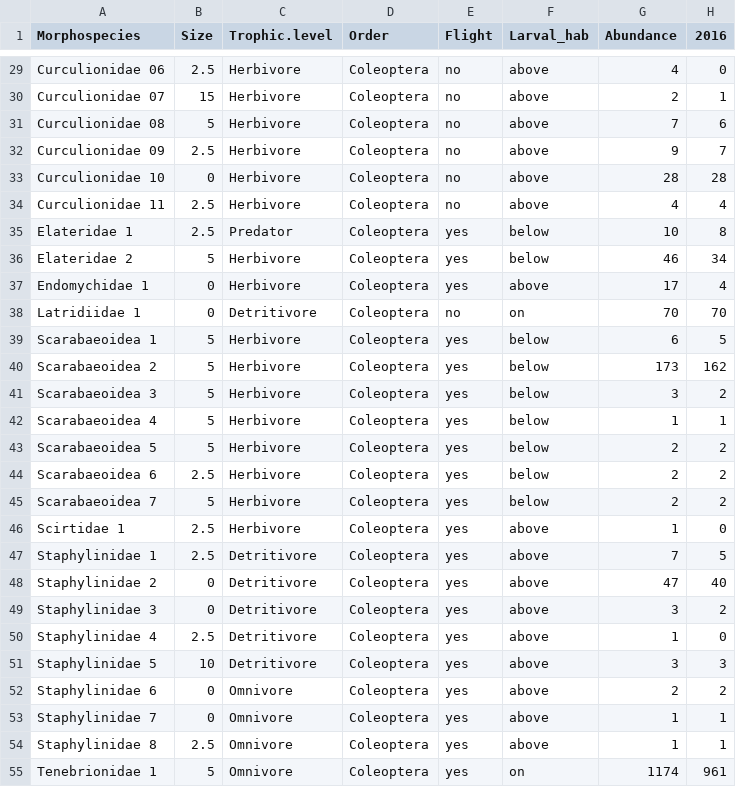
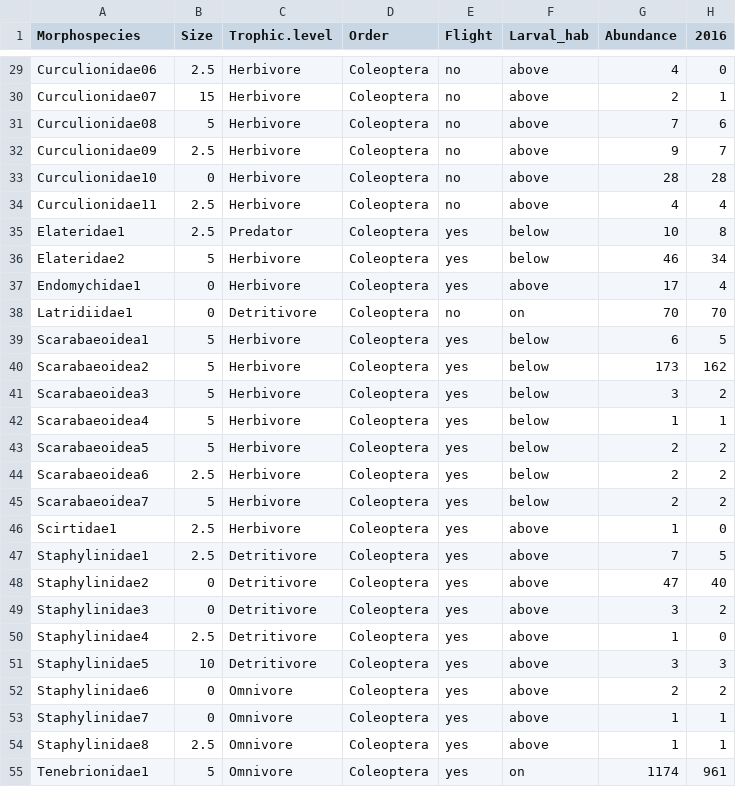
Before and after one commit to Iroberts8/Invert_Rocks, a CSV file: Data/Col_funcabun.csv, drawn as a sheet; only a part is shown, gaps mark what is left out; the diff covers the shown part only; the diff names each change by its address in the sheet, - before the commit and + after, or states it on an @@ line.

```diff
--- a/Data/Col_funcabun.csv
+++ b/Data/Col_funcabun.csv
-A29 (Morphospecies): Curculionidae 06
+A29 (Morphospecies): Curculionidae06
-A30 (Morphospecies): Curculionidae 07
+A30 (Morphospecies): Curculionidae07
-A31 (Morphospecies): Curculionidae 08
+A31 (Morphospecies): Curculionidae08
-A32 (Morphospecies): Curculionidae 09
+A32 (Morphospecies): Curculionidae09
-A33 (Morphospecies): Curculionidae 10
+A33 (Morphospecies): Curculionidae10
-A34 (Morphospecies): Curculionidae 11
+A34 (Morphospecies): Curculionidae11
-A35 (Morphospecies): Elateridae 1
+A35 (Morphospecies): Elateridae1
-A36 (Morphospecies): Elateridae 2
+A36 (Morphospecies): Elateridae2
-A37 (Morphospecies): Endomychidae 1
+A37 (Morphospecies): Endomychidae1
-A38 (Morphospecies): Latridiidae 1
+A38 (Morphospecies): Latridiidae1
-A39 (Morphospecies): Scarabaeoidea 1
+A39 (Morphospecies): Scarabaeoidea1
-A40 (Morphospecies): Scarabaeoidea 2
+A40 (Morphospecies): Scarabaeoidea2
-A41 (Morphospecies): Scarabaeoidea 3
+A41 (Morphospecies): Scarabaeoidea3
-A42 (Morphospecies): Scarabaeoidea 4
+A42 (Morphospecies): Scarabaeoidea4
-A43 (Morphospecies): Scarabaeoidea 5
+A43 (Morphospecies): Scarabaeoidea5
-A44 (Morphospecies): Scarabaeoidea 6
+A44 (Morphospecies): Scarabaeoidea6
-A45 (Morphospecies): Scarabaeoidea 7
+A45 (Morphospecies): Scarabaeoidea7
-A46 (Morphospecies): Scirtidae 1
+A46 (Morphospecies): Scirtidae1
-A47 (Morphospecies): Staphylinidae 1
+A47 (Morphospecies): Staphylinidae1
-A48 (Morphospecies): Staphylinidae 2
+A48 (Morphospecies): Staphylinidae2
-A49 (Morphospecies): Staphylinidae 3
+A49 (Morphospecies): Staphylinidae3
-A50 (Morphospecies): Staphylinidae 4
+A50 (Morphospecies): Staphylinidae4
-A51 (Morphospecies): Staphylinidae 5
+A51 (Morphospecies): Staphylinidae5
-A52 (Morphospecies): Staphylinidae 6
+A52 (Morphospecies): Staphylinidae6
-A53 (Morphospecies): Staphylinidae 7
+A53 (Morphospecies): Staphylinidae7
-A54 (Morphospecies): Staphylinidae 8
+A54 (Morphospecies): Staphylinidae8
-A55 (Morphospecies): Tenebrionidae 1
+A55 (Morphospecies): Tenebrionidae1
```
Also changed, not shown: 34 edited cells elsewhere in this file, Data/Form_funcabun.csv, 9 other files.
